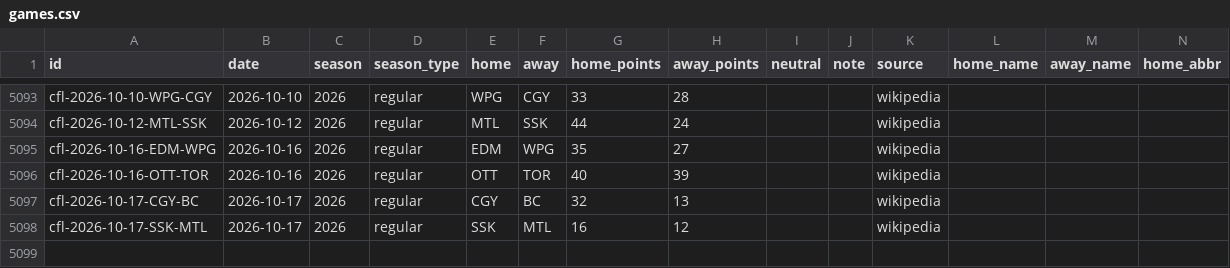
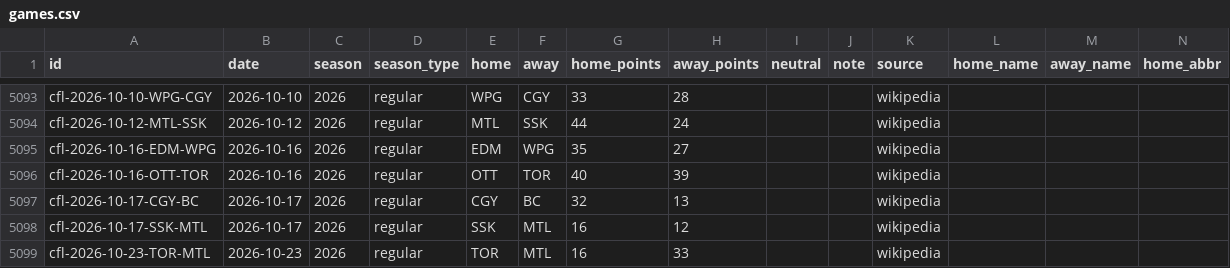
Before and after one commit to rjr5021/belt-holders, a CSV file: data/cfl/games.csv, drawn as a sheet; only a part is shown, gaps mark what is left out; rows hold the shown columns only; the diff names each change by its address in the sheet, - before the commit and + after, or states it on an @@ line.

```diff
--- a/data/cfl/games.csv
+++ b/data/cfl/games.csv
+row 5099: cfl-2026-10-23-TOR-MTL | 2026-10-23 | 2026 | regular | TOR | MTL | 16 | 33 |  |  | wikipedia
```
Also changed, not shown: data/ligamx/games.csv, data/nwsl/games.csv, 10 other files.
